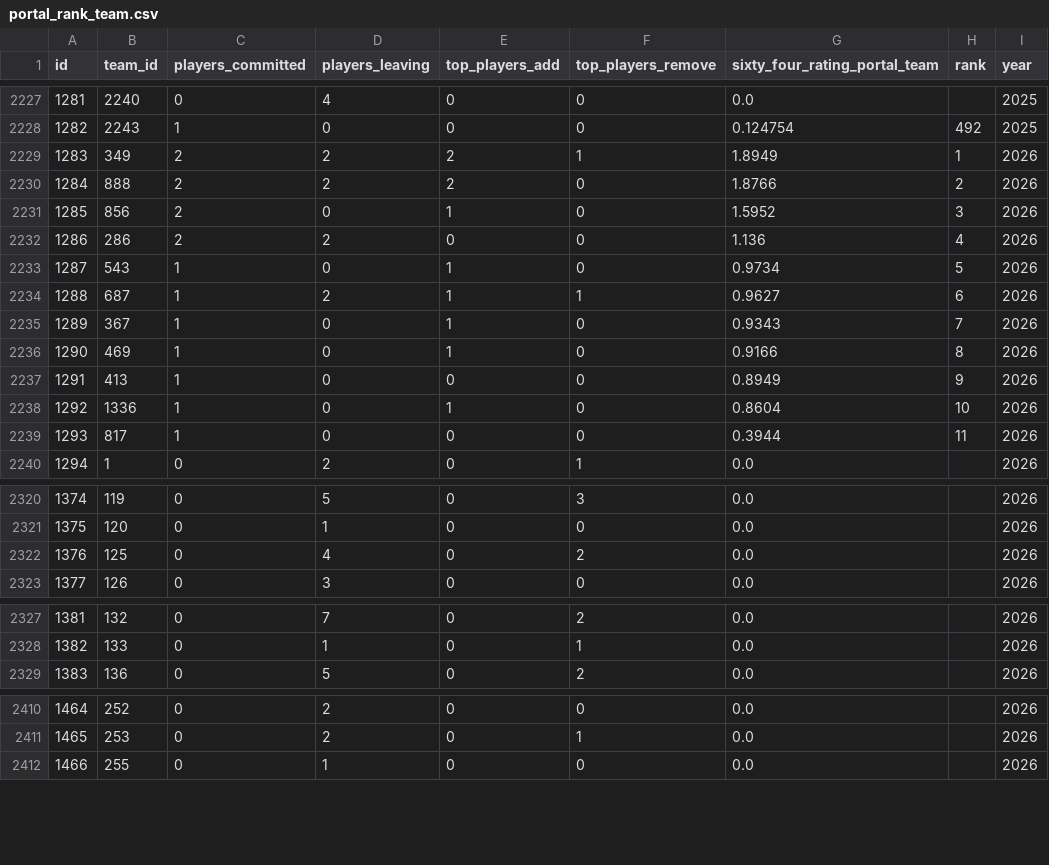
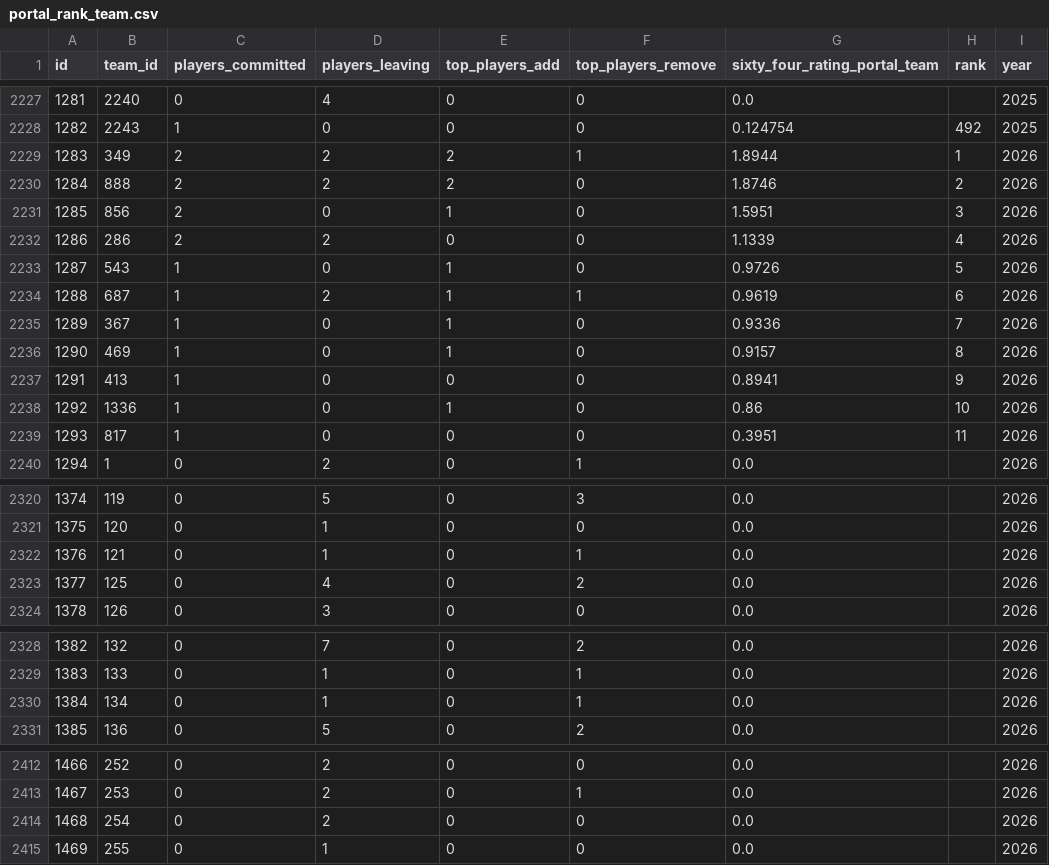
Before and after one commit to JasonR64A/chart-builder, a CSV file: data/portal_rank_team.csv, drawn as a sheet; only a part is shown, gaps mark what is left out; addresses are those after the commit; the diff covers the shown part only; the diff names each change by its address in the sheet, - before the commit and + after, or states it on an @@ line.

```diff
--- a/data/portal_rank_team.csv
+++ b/data/portal_rank_team.csv
-G2229 (sixty_four_rating_portal_team): 1.8949
+G2229 (sixty_four_rating_portal_team): 1.8944
-G2230 (sixty_four_rating_portal_team): 1.8766
+G2230 (sixty_four_rating_portal_team): 1.8746
-G2231 (sixty_four_rating_portal_team): 1.5952
+G2231 (sixty_four_rating_portal_team): 1.5951
-G2232 (sixty_four_rating_portal_team): 1.136
+G2232 (sixty_four_rating_portal_team): 1.1339
-G2233 (sixty_four_rating_portal_team): 0.9734
+G2233 (sixty_four_rating_portal_team): 0.9726
-G2234 (sixty_four_rating_portal_team): 0.9627
+G2234 (sixty_four_rating_portal_team): 0.9619
-G2235 (sixty_four_rating_portal_team): 0.9343
+G2235 (sixty_four_rating_portal_team): 0.9336
-G2236 (sixty_four_rating_portal_team): 0.9166
+G2236 (sixty_four_rating_portal_team): 0.9157
-G2237 (sixty_four_rating_portal_team): 0.8949
+G2237 (sixty_four_rating_portal_team): 0.8941
-G2238 (sixty_four_rating_portal_team): 0.8604
+G2238 (sixty_four_rating_portal_team): 0.86
-G2239 (sixty_four_rating_portal_team): 0.3944
+G2239 (sixty_four_rating_portal_team): 0.3951
+row 2322: 1376 | 121 | 0 | 1 | 0 | 1 | 0.0 |  | 2026
@@ column A (id) renumbered from row 2323 down @@
+row 2330: 1384 | 134 | 0 | 1 | 0 | 1 | 0.0 |  | 2026
+row 2414: 1468 | 254 | 0 | 2 | 0 | 0 | 0.0 |  | 2026
```
Also changed, not shown: 3 added rows and 10 edited cells elsewhere in this file, data/portal/baseball_matched.csv, data/portal/needs_review_baseball.csv, 6 other files.
